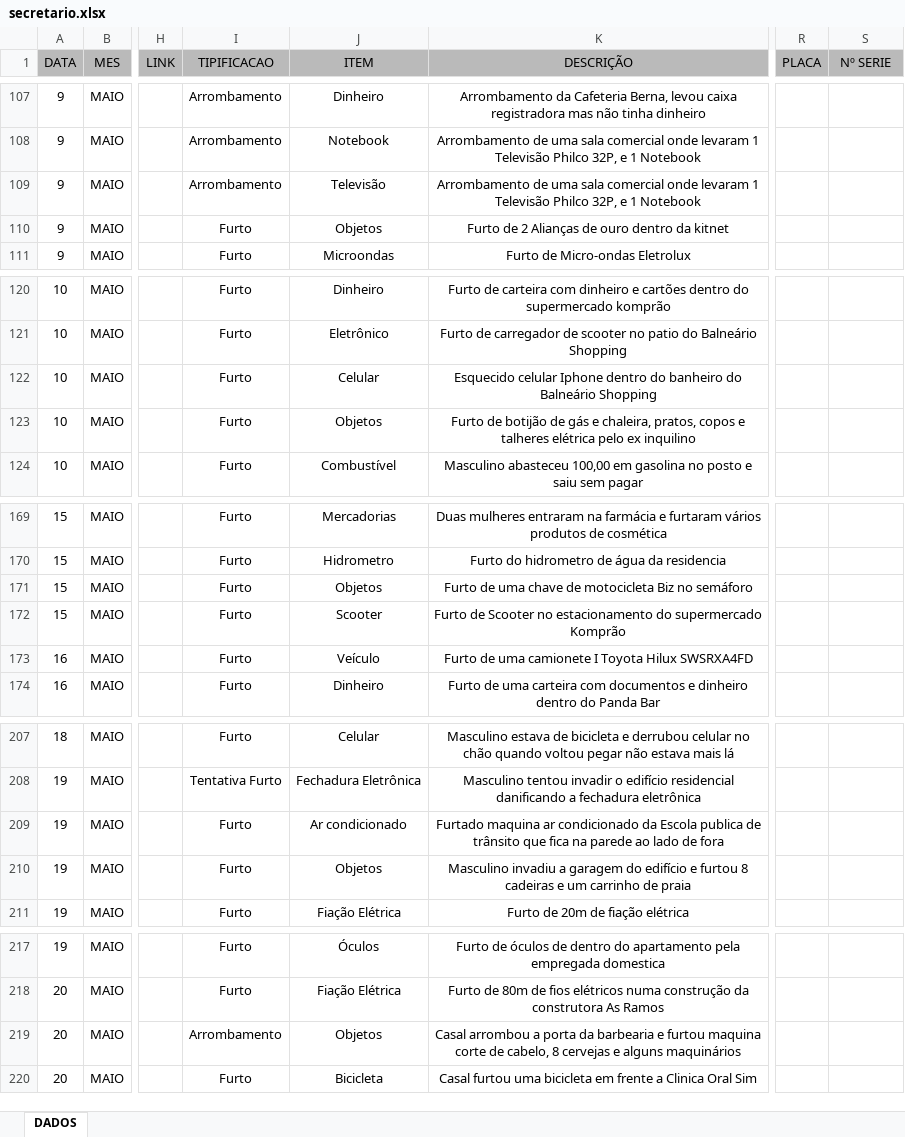
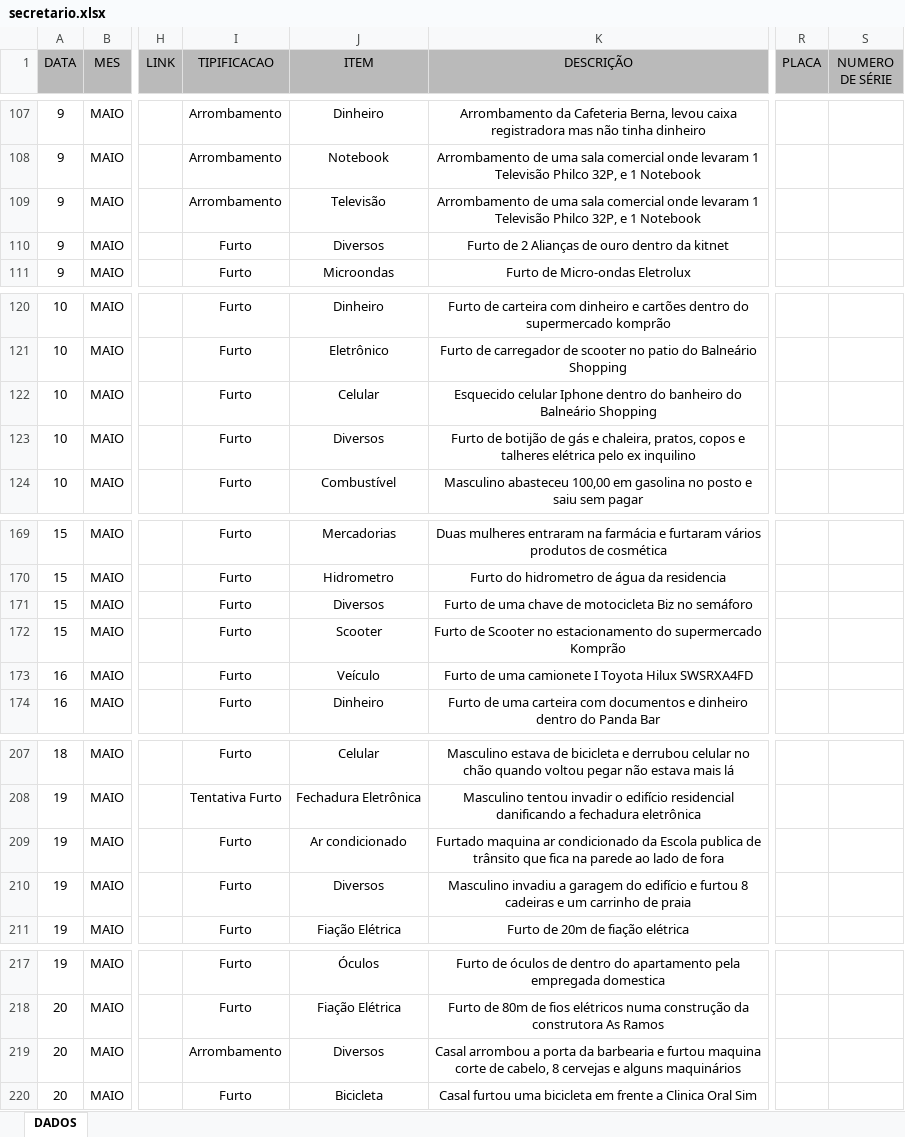
Before and after one commit to ronaldorocco/dashboard, an Excel workbook: secretario.xlsx, sheet DADOS, drawn as a sheet; only a part is shown, gaps mark what is left out; values as stored, in another font and other column widths than the file's, no borders; charts and pictures not drawn; the diff covers the shown part only; the diff names each change by its address in the sheet, - before the commit and + after, or states it on an @@ line.

```diff
--- a/secretario.xlsx (sheet DADOS)
+++ b/secretario.xlsx (sheet DADOS)
-S1: Nº SERIE
+S1: NUMERO DE SÉRIE
-J110 (ITEM): Objetos
+J110 (ITEM): Diversos
-J123 (ITEM): Objetos
+J123 (ITEM): Diversos
-J171 (ITEM): Objetos
+J171 (ITEM): Diversos
-J210 (ITEM): Objetos
+J210 (ITEM): Diversos
-J219 (ITEM): Objetos
+J219 (ITEM): Diversos
```
Also changed, not shown: 14 edited cells elsewhere in this sheet, 2 other files.
